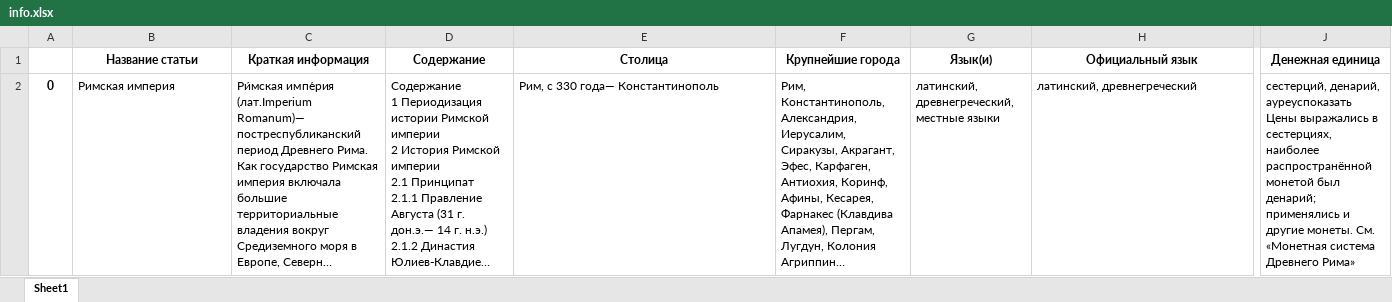
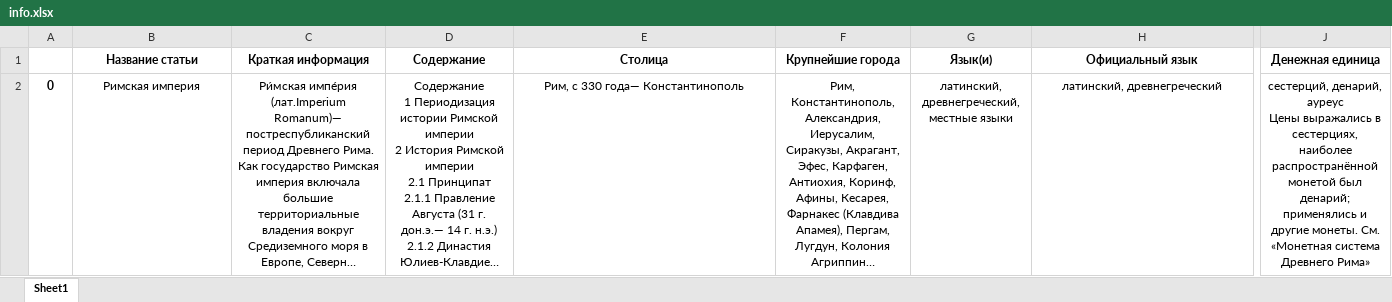
Before and after one commit to leansellerdev/KaspiKZ_TZ, an Excel workbook: info.xlsx, sheet Sheet1, drawn as a sheet; only a part is shown, gaps mark what is left out; long unchanged cells end in …; values as stored, in another font and other column widths than the file's, no borders; ↵ is a line break in a cell; the diff covers the shown part only; the diff names each change by its address in the sheet, - before the commit and + after, or states it on an @@ line.

```diff
--- a/info.xlsx (sheet Sheet1)
+++ b/info.xlsx (sheet Sheet1)
-B2:J2 alignment: left
+B2:J2 alignment: center
-J2 (Денежная единица): сестерций, денарий, ауреуспоказать ↵ Цены выражались…
+J2 (Денежная единица): сестерций, денарий, ауреус ↵ Цены выражались…
```
Also changed, not shown: cell formats elsewhere in this sheet, 1 other file.
